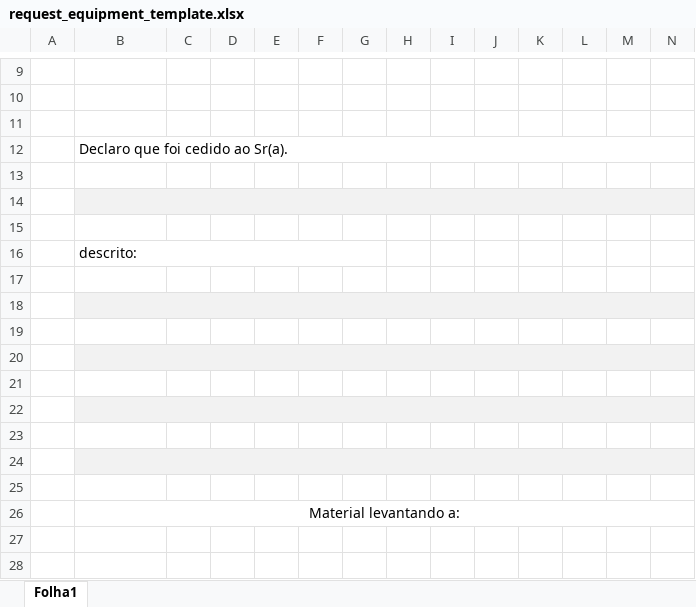
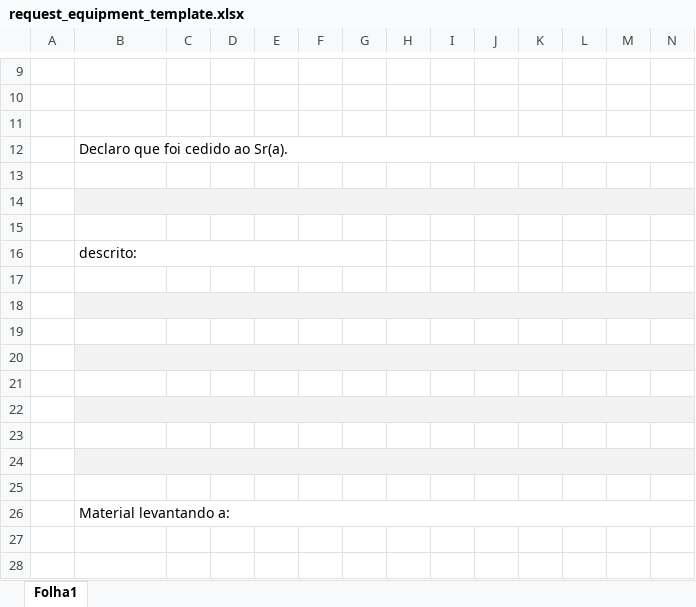
Before and after one commit to 1FAMM1/CB360-Online, an Excel workbook: templates/request_equipment_template.xlsx, sheet Folha1, drawn as a sheet; only a part is shown, gaps mark what is left out; values as stored, in another font and other column widths than the file's, no borders; charts and pictures not drawn; the diff names each change by its address in the sheet, - before the commit and + after, or states it on an @@ line.

Commit message:
Add files via upload

```diff
--- a/templates/request_equipment_template.xlsx (sheet Folha1)
+++ b/templates/request_equipment_template.xlsx (sheet Folha1)
-B12:U12 merged
+B12:V12 merged
-B26 alignment: center
+B26 alignment: left
-B26:O26 merged
+B26:P26 merged
```
